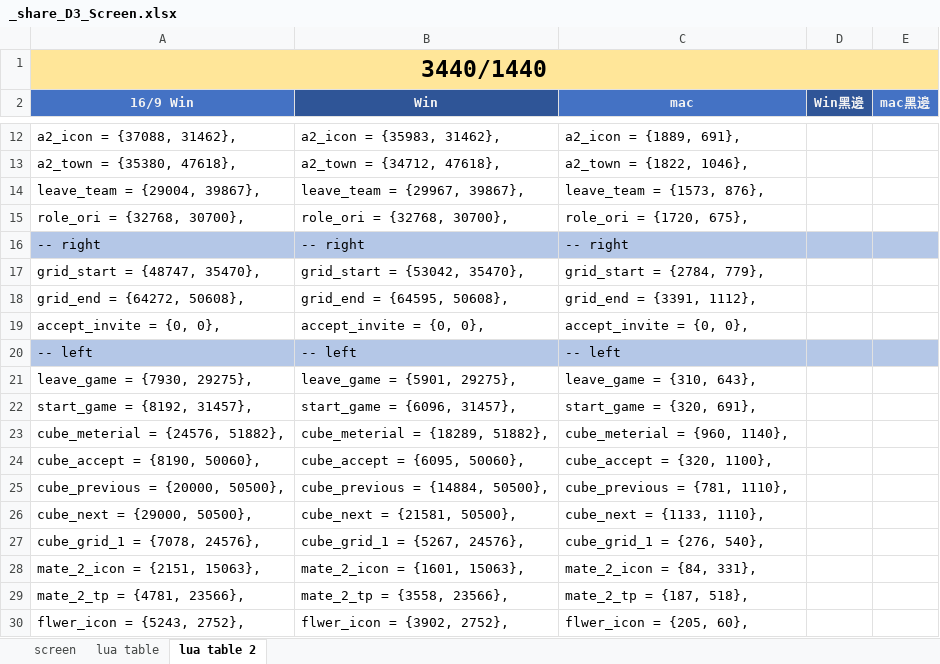
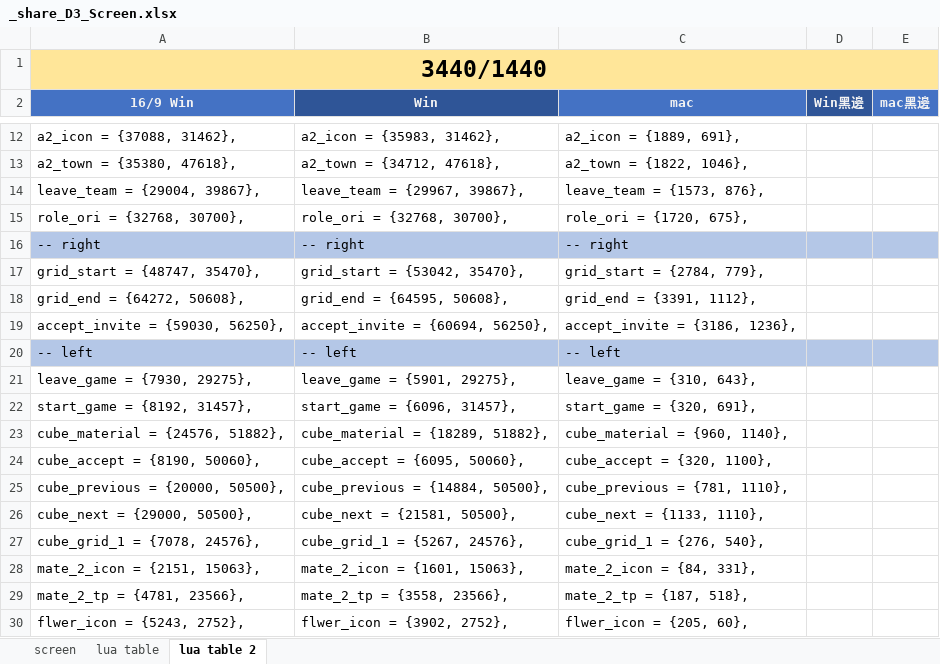
Before and after one commit to iVoxing/Logi-Pub, an Excel workbook: _share_D3_Screen.xlsx, sheet lua table 2, drawn as a sheet; only a part is shown, gaps mark what is left out; values as stored, in another font and other column widths than the file's, no borders; removed rows and columns are numbered as before the commit, all else as after; the diff names each change by its address in the sheet, - before the commit and + after, or states it on an @@ line.

```diff
--- a/_share_D3_Screen.xlsx (sheet lua table 2)
+++ b/_share_D3_Screen.xlsx (sheet lua table 2)
-row 19: accept_invite = {0, 0}, | accept_invite = {0, 0}, | accept_invite = {0, 0},
+row 19: accept_invite = {59030, 56250}, | accept_invite = {60694, 56250}, | accept_invite = {3186, 1236},
-A23 (16/9 Win): cube_meterial = {24576, 51882},
+A23 (16/9 Win): cube_material = {24576, 51882},
-B23 (Win): cube_meterial = {18289, 51882},
+B23 (Win): cube_material = {18289, 51882},
-C23 (mac): cube_meterial = {960, 1140},
+C23 (mac): cube_material = {960, 1140},
```
Also changed, not shown: sheet screen, sheet lua table, formulas that keep their value, 1 other file.
